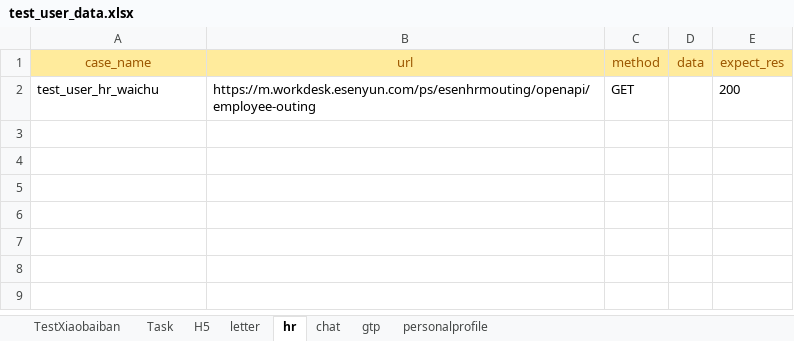
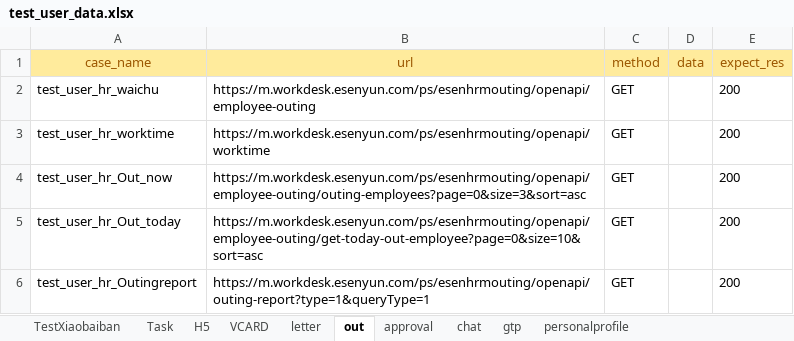
Before and after one commit to caoruihua/jiekou_yituanma, an Excel workbook: data/test_user_data.xlsx, sheet out, drawn as a sheet; values as stored, in another font and other column widths than the file's, no borders; the diff names each change by its address in the sheet, - before the commit and + after, or states it on an @@ line.

```diff
--- a/data/test_user_data.xlsx (sheet out)
+++ b/data/test_user_data.xlsx (sheet out)
-sheet tab: hr
+sheet tab: out
+sheet tab: VCARD
+sheet tab: approval
+row 3: test_user_hr_worktime | https://m.workdesk.esenyun.com/ps/esenhrmouting/openapi/worktime | GET |  | 200
+row 4: test_user_hr_Out_now | https://m.workdesk.esenyun.com/ps/esenhrmouting/openapi/employee-outing/outing-employees?page=0&size=3&sort=asc | GET |  | 200
+row 5: test_user_hr_Out_today | https://m.workdesk.esenyun.com/ps/esenhrmouting/openapi/employee-outing/get-today-out-employee?page=0&size=10&sort=asc | GET |  | 200
+row 6: test_user_hr_Outingreport | https://m.workdesk.esenyun.com/ps/esenhrmouting/openapi/outing-report?type=1&queryType=1 | GET |  | 200
```
Also changed, not shown: 8 other files.
